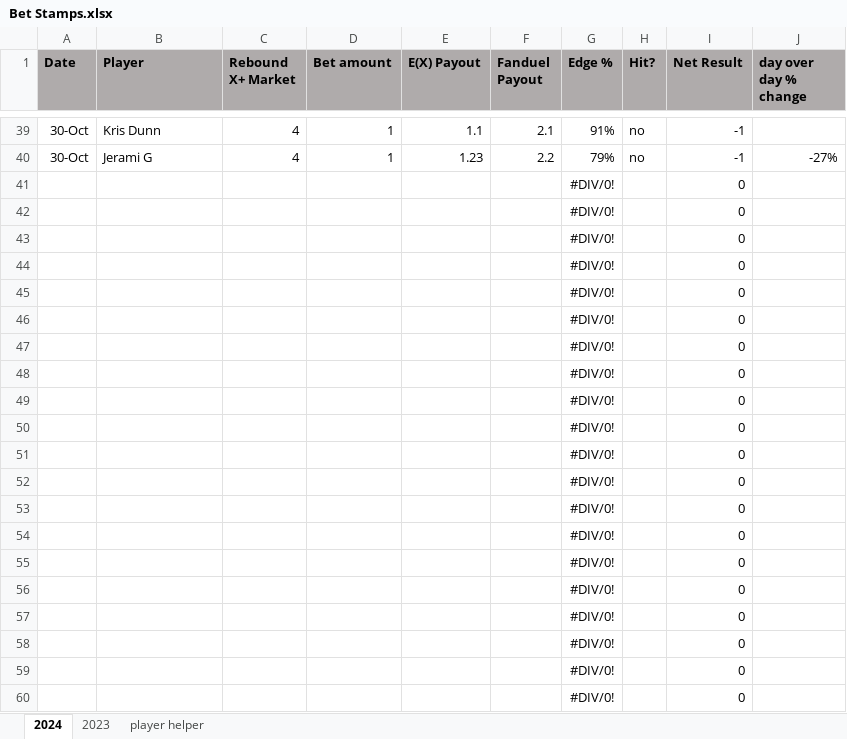
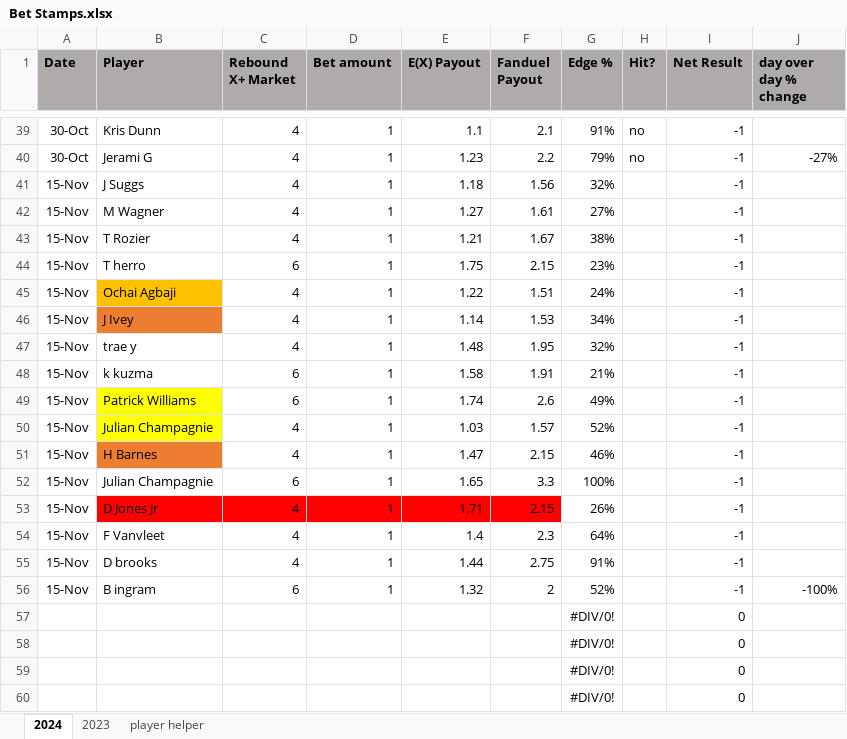
Before and after one commit to jami3lee887/beating-the-books, an Excel workbook: Bet Stamps.xlsx, sheet 2024, drawn as a sheet; only a part is shown, gaps mark what is left out; values as stored, in another font and other column widths than the file's, no borders; conditional formats not drawn; removed rows and columns are numbered as before the commit, all else as after; the diff covers the shown part only; the diff names each change by its address in the sheet, - before the commit and + after, or states it on an @@ line.

```diff
--- a/Bet Stamps.xlsx (sheet 2024)
+++ b/Bet Stamps.xlsx (sheet 2024)
-row 41:  |  |  |  |  |  | #DIV/0! |  | 0
-row 42:  |  |  |  |  |  | #DIV/0! |  | 0
-row 43:  |  |  |  |  |  | #DIV/0! |  | 0
-row 44:  |  |  |  |  |  | #DIV/0! |  | 0
-row 45:  |  |  |  |  |  | #DIV/0! |  | 0
-row 46:  |  |  |  |  |  | #DIV/0! |  | 0
-row 47:  |  |  |  |  |  | #DIV/0! |  | 0
-row 48:  |  |  |  |  |  | #DIV/0! |  | 0
-row 49:  |  |  |  |  |  | #DIV/0! |  | 0
-row 50:  |  |  |  |  |  | #DIV/0! |  | 0
-row 51:  |  |  |  |  |  | #DIV/0! |  | 0
-row 52:  |  |  |  |  |  | #DIV/0! |  | 0
-row 53:  |  |  |  |  |  | #DIV/0! |  | 0
-row 54:  |  |  |  |  |  | #DIV/0! |  | 0
-row 55:  |  |  |  |  |  | #DIV/0! |  | 0
-row 56:  |  |  |  |  |  | #DIV/0! |  | 0
+row 41: 15-Nov | J Suggs | 4 | 1 | 1.18 | 1.56 | 32% |  | -1
+row 42: 15-Nov | M Wagner | 4 | 1 | 1.27 | 1.61 | 27% |  | -1
+row 43: 15-Nov | T Rozier | 4 | 1 | 1.21 | 1.67 | 38% |  | -1
+row 44: 15-Nov | T herro | 6 | 1 | 1.75 | 2.15 | 23% |  | -1
+row 45: 15-Nov | Ochai Agbaji | 4 | 1 | 1.22 | 1.51 | 24% |  | -1
+row 46: 15-Nov | J Ivey | 4 | 1 | 1.14 | 1.53 | 34% |  | -1
+row 47: 15-Nov | trae y | 4 | 1 | 1.48 | 1.95 | 32% |  | -1
+row 48: 15-Nov | k kuzma | 6 | 1 | 1.58 | 1.91 | 21% |  | -1
+row 49: 15-Nov | Patrick Williams | 6 | 1 | 1.74 | 2.6 | 49% |  | -1
+row 50: 15-Nov | Julian Champagnie | 4 | 1 | 1.03 | 1.57 | 52% |  | -1
+row 51: 15-Nov | H Barnes | 4 | 1 | 1.47 | 2.15 | 46% |  | -1
+row 52: 15-Nov | Julian Champagnie | 6 | 1 | 1.65 | 3.3 | 100% |  | -1
+row 53: 15-Nov | D Jones Jr | 4 | 1 | 1.71 | 2.15 | 26% |  | -1
+row 54: 15-Nov | F Vanvleet | 4 | 1 | 1.4 | 2.3 | 64% |  | -1
+row 55: 15-Nov | D brooks | 4 | 1 | 1.44 | 2.75 | 91% |  | -1
+row 56: 15-Nov | B ingram | 6 | 1 | 1.32 | 2 | 52% |  | -1 | -100%
```
Also changed, not shown: 2 edited cells elsewhere in this sheet, 11 other files.
